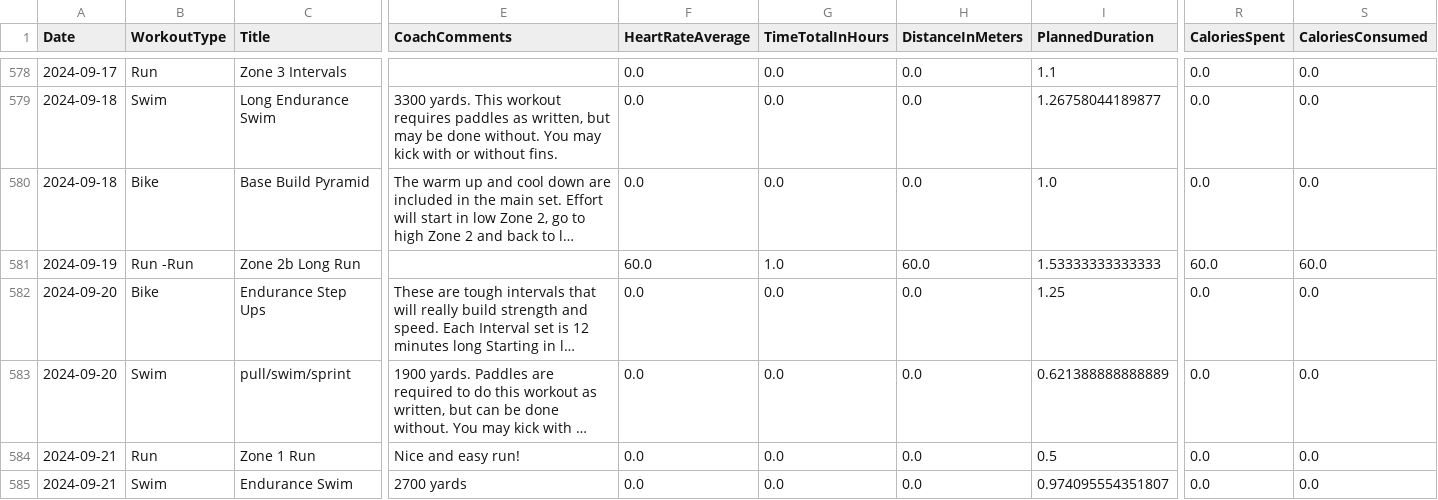
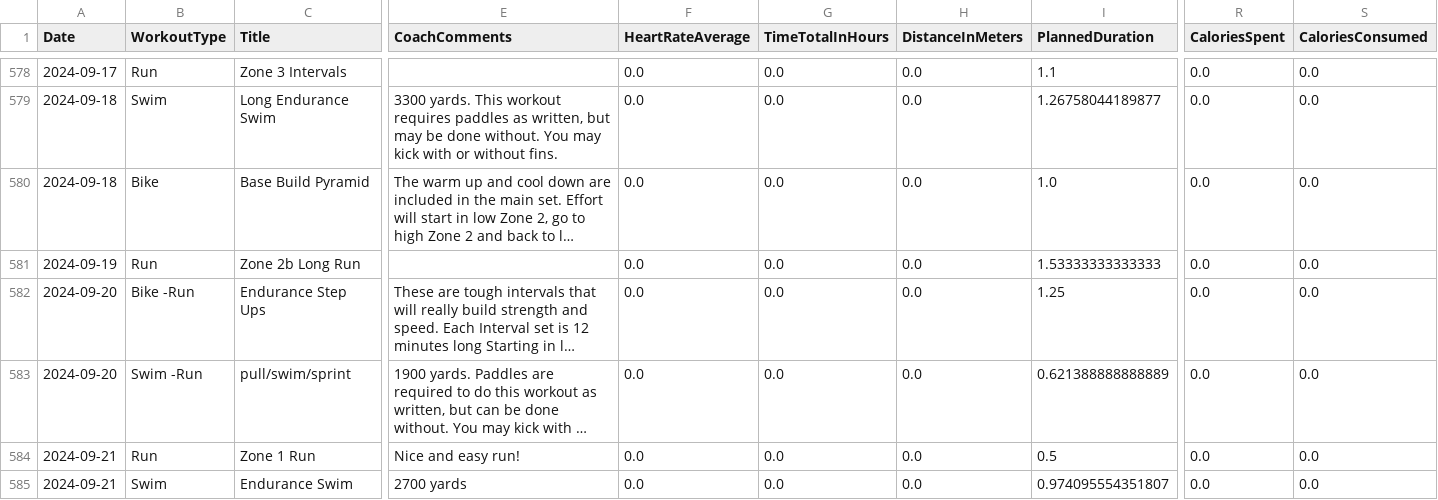
Before and after one commit to juanpabloangarita/Perform_AI, a CSV file: data/processed/csv/final_df.csv, drawn as a sheet; only a part is shown, gaps mark what is left out; long unchanged cells end in …; the diff names each change by its address in the sheet, - before the commit and + after, or states it on an @@ line.

```diff
--- a/data/processed/csv/final_df.csv
+++ b/data/processed/csv/final_df.csv
-B581 (WorkoutType): Run -Run
+B581 (WorkoutType): Run
-F581 (HeartRateAverage): 60.0
+F581 (HeartRateAverage): 0.0
-G581 (TimeTotalInHours): 1.0
+G581 (TimeTotalInHours): 0.0
-H581 (DistanceInMeters): 60.0
+H581 (DistanceInMeters): 0.0
-R581 (CaloriesSpent): 60.0
+R581 (CaloriesSpent): 0.0
-S581 (CaloriesConsumed): 60.0
+S581 (CaloriesConsumed): 0.0
-B582 (WorkoutType): Bike
+B582 (WorkoutType): Bike -Run
-B583 (WorkoutType): Swim
+B583 (WorkoutType): Swim -Run
```
Also changed, not shown: 7 other files.
